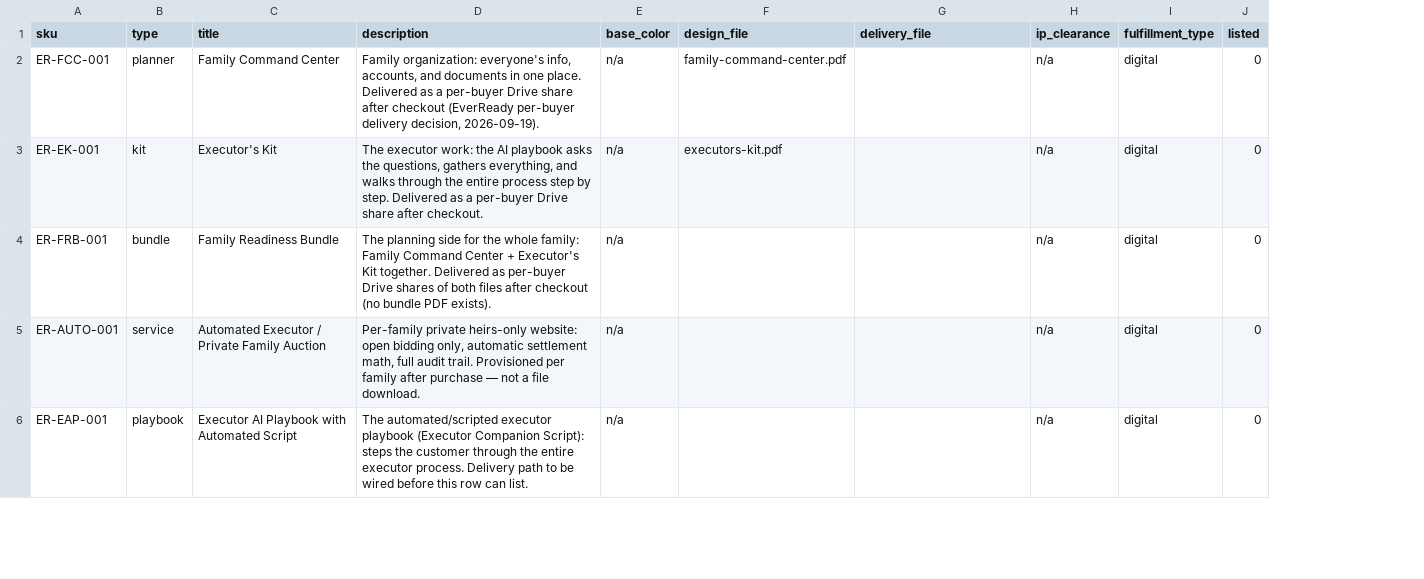
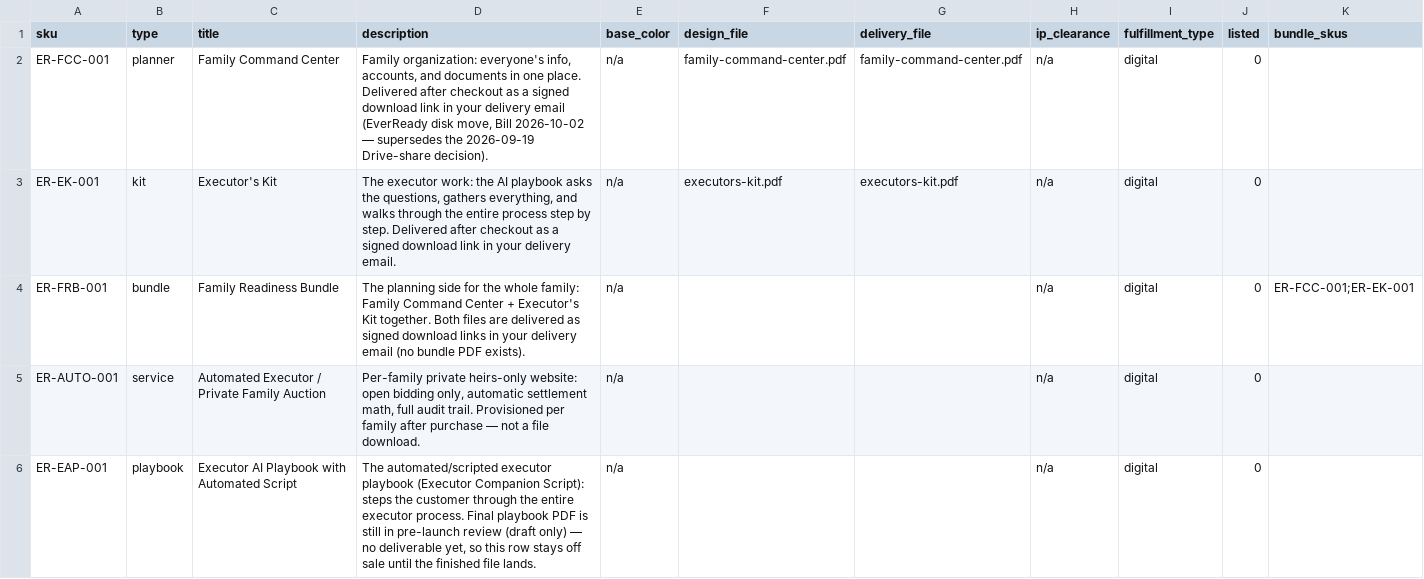
Before and after one commit to MortonBill/pushrod-store, a CSV file: data/everready-catalog.csv, drawn as a sheet; only a part is shown; the diff covers the shown part only; the diff names each change by its address in the sheet, - before the commit and + after, or states it on an @@ line.

Commit message:
EverReady disk move: token-gated downloads from the store disk (Bill 2026-10-02), superseding 2026-09-19 per-buyer Drive sharing. 4 deliverables on disk (FCC/EK/DAI/LSIK), bundle mints both component links, file-less rows stay dark. drive.py dormant.

```diff
--- a/data/everready-catalog.csv
+++ b/data/everready-catalog.csv
+column K (bundle_skus), row 4: ER-FCC-001;ER-EK-001
-D2 (description): …place. Delivered as a per-buyer Drive share after checkout (EverReady per-buyer delivery decision, 2026-09-19).
+D2 (description): …place. Delivered after checkout as a signed download link in your delivery email (EverReady disk move, Bill 2026-10-02 — supersedes the 2026-09-19 Drive-share decision).
-G2 (delivery_file): (empty)
+G2 (delivery_file): family-command-center.pdf
-D3 (description): …step. Delivered as a per-buyer Drive share after checkout.
+D3 (description): …step. Delivered after checkout as a signed download link in your delivery email.
-G3 (delivery_file): (empty)
+G3 (delivery_file): executors-kit.pdf
-D4 (description): …Kit together. Delivered as per-buyer Drive shares of both files after checkout (no bundle…
+D4 (description): …Kit together. Both files are delivered as signed download links in your delivery email (no bundle…
-D6 (description): …executor process. Delivery path to be wired before this row can list.
+D6 (description): …executor process. Final playbook PDF is still in pre-launch review (draft only) — no deliverable yet, so this row stays off sale until the finished file lands.
```
Also changed, not shown: 6 edited cells elsewhere in this file, 7 other files.
